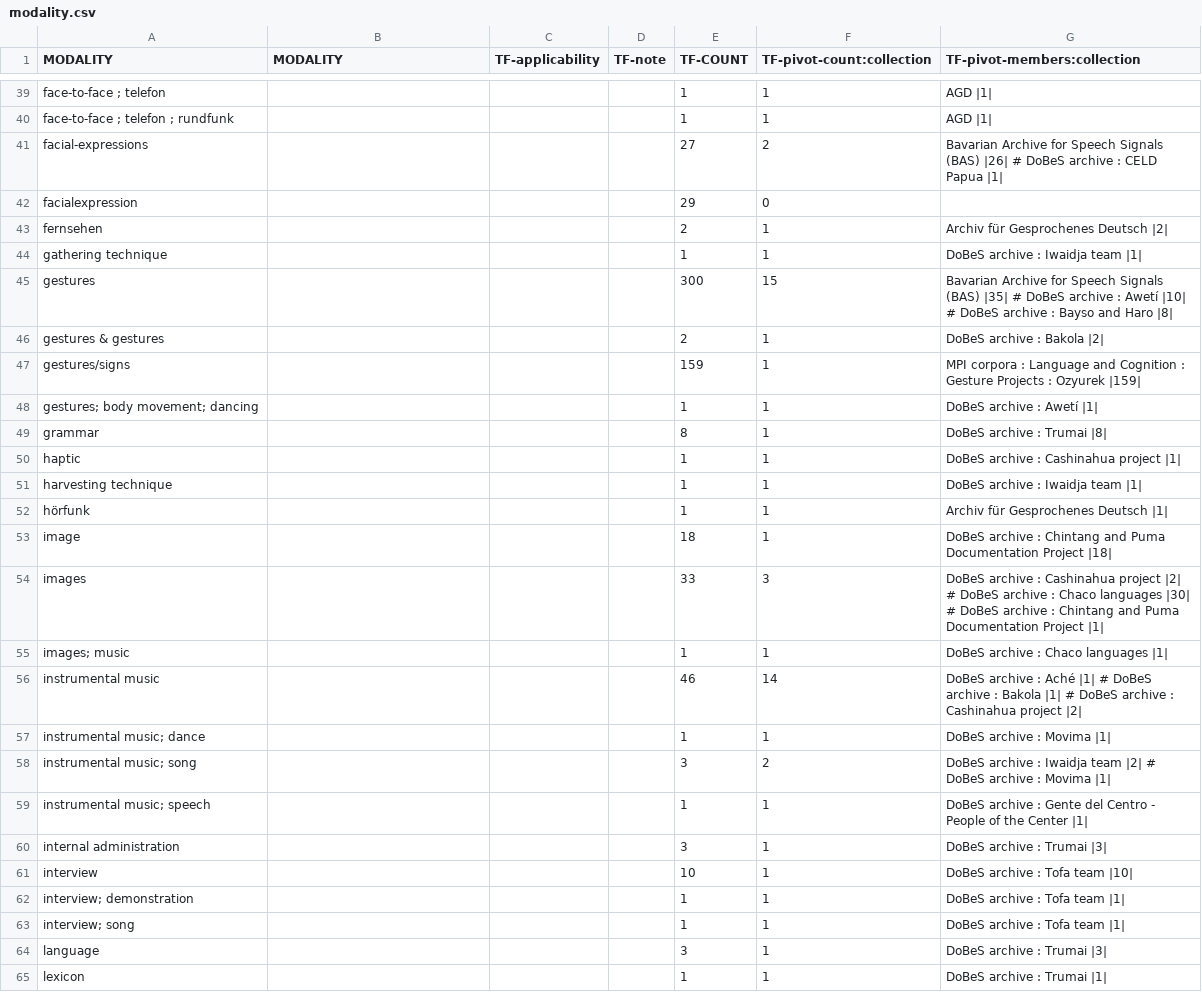
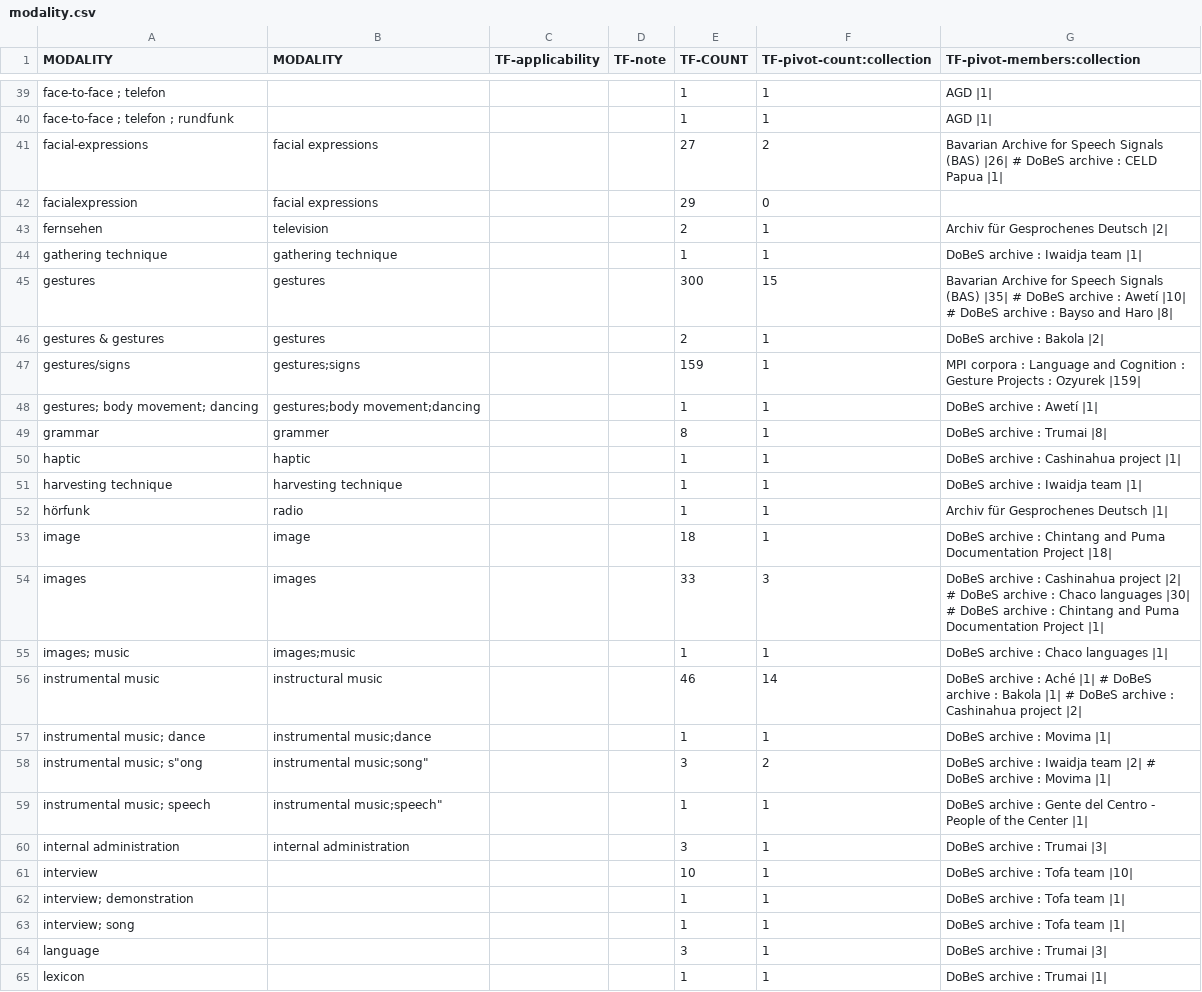
Before and after one commit to clarin-eric/VLO-mapping, a CSV file: value-maps/modality.csv, drawn as a sheet; only a part is shown, gaps mark what is left out.

Commit message:
Modality 40-60

```diff
--- a/value-maps/modality.csv
+++ b/value-maps/modality.csv
@@ -40,22 +40,22 @@ MODALITY,MODALITY,TF-applicability,TF-note,TF-COUNT,TF-pivot-count:collection,TF
 "face-to-face ; telefon ; rundfunk","","","",1,1,"AGD |1|"
-"facial-expressions","","","",27,2,"Bavarian Archive for Speech Signals (BAS) |26| # DoBeS archive : CELD Papua |1|"
-"facialexpression","","","",29,0,""
-"fernsehen","","","",2,1,"Archiv für Gesprochenes Deutsch |2|"
-"gathering technique","","","",1,1,"DoBeS archive : Iwaidja team |1|"
-"gestures","","","",300,15,"Bavarian Archive for Speech Signals (BAS) |35| # DoBeS archive : Awetí |10| # DoBeS archive : Bayso and Haro |8|"
-"gestures & gestures","","","",2,1,"DoBeS archive : Bakola |2|"
-"gestures/signs","","","",159,1,"MPI corpora : Language and Cognition : Gesture Projects : Ozyurek |159|"
-"gestures; body movement; dancing","","","",1,1,"DoBeS archive : Awetí |1|"
-"grammar","","","",8,1,"DoBeS archive : Trumai |8|"
-"haptic","","","",1,1,"DoBeS archive : Cashinahua project |1|"
-"harvesting technique","","","",1,1,"DoBeS archive : Iwaidja team |1|"
-"hörfunk","","","",1,1,"Archiv für Gesprochenes Deutsch |1|"
-"image","","","",18,1,"DoBeS archive : Chintang and Puma Documentation Project |18|"
-"images","","","",33,3,"DoBeS archive : Cashinahua project |2| # DoBeS archive : Chaco languages |30| # DoBeS archive : Chintang and Puma Documentation Project |1|"
-"images; music","","","",1,1,"DoBeS archive : Chaco languages |1|"
-"instrumental music","","","",46,14,"DoBeS archive : Aché |1| # DoBeS archive : Bakola |1| # DoBeS archive : Cashinahua project |2|"
-"instrumental music; dance","","","",1,1,"DoBeS archive : Movima |1|"
-"instrumental music; song","","","",3,2,"DoBeS archive : Iwaidja team |2| # DoBeS archive : Movima |1|"
-"instrumental music; speech","","","",1,1,"DoBeS archive : Gente del Centro - People of the Center |1|"
-"internal administration","","","",3,1,"DoBeS archive : Trumai |3|"
+"facial-expressions","facial expressions","","",27,2,"Bavarian Archive for Speech Signals (BAS) |26| # DoBeS archive : CELD Papua |1|"
+"facialexpression","facial expressions","","",29,0,""
+"fernsehen","television","","",2,1,"Archiv für Gesprochenes Deutsch |2|"
+"gathering technique","gathering technique","","",1,1,"DoBeS archive : Iwaidja team |1|"
+"gestures","gestures","","",300,15,"Bavarian Archive for Speech Signals (BAS) |35| # DoBeS archive : Awetí |10| # DoBeS archive : Bayso and Haro |8|"
+"gestures & gestures","gestures","","",2,1,"DoBeS archive : Bakola |2|"
+"gestures/signs","gestures;signs","","",159,1,"MPI corpora : Language and Cognition : Gesture Projects : Ozyurek |159|"
+"gestures; body movement; dancing","gestures;body movement;dancing","","",1,1,"DoBeS archive : Awetí |1|"
+"grammar","grammer","","",8,1,"DoBeS archive : Trumai |8|"
+"haptic","haptic","","",1,1,"DoBeS archive : Cashinahua project |1|"
+"harvesting technique","harvesting technique",,,1,1,"DoBeS archive : Iwaidja team |1|"
+"hörfunk","radio","","",1,1,"Archiv für Gesprochenes Deutsch |1|"
+"image","image","","",18,1,"DoBeS archive : Chintang and Puma Documentation Project |18|"
+"images","images","","",33,3,"DoBeS archive : Cashinahua project |2| # DoBeS archive : Chaco languages |30| # DoBeS archive : Chintang and Puma Documentation Project |1|"
+"images; music","images;music","","",1,1,"DoBeS archive : Chaco languages |1|"
+"instrumental music","instructural music","","",46,14,"DoBeS archive : Aché |1| # DoBeS archive : Bakola |1| # DoBeS archive : Cashinahua project |2|"
+"instrumental music; dance","instrumental music;dance","","",1,1,"DoBeS archive : Movima |1|"
+"instrumental music"; s"ong,instrumental music;song","","",3,2,"DoBeS archive : Iwaidja team |2| # DoBeS archive : Movima |1|"
+"instrumental music; speech","instrumental music";speech","","",1,1,"DoBeS archive : Gente del Centro - People of the Center |1|"
+"internal administration","internal administration","","",3,1,"DoBeS archive : Trumai |3|"
 "interview","","","",10,1,"DoBeS archive : Tofa team |10|"
```
